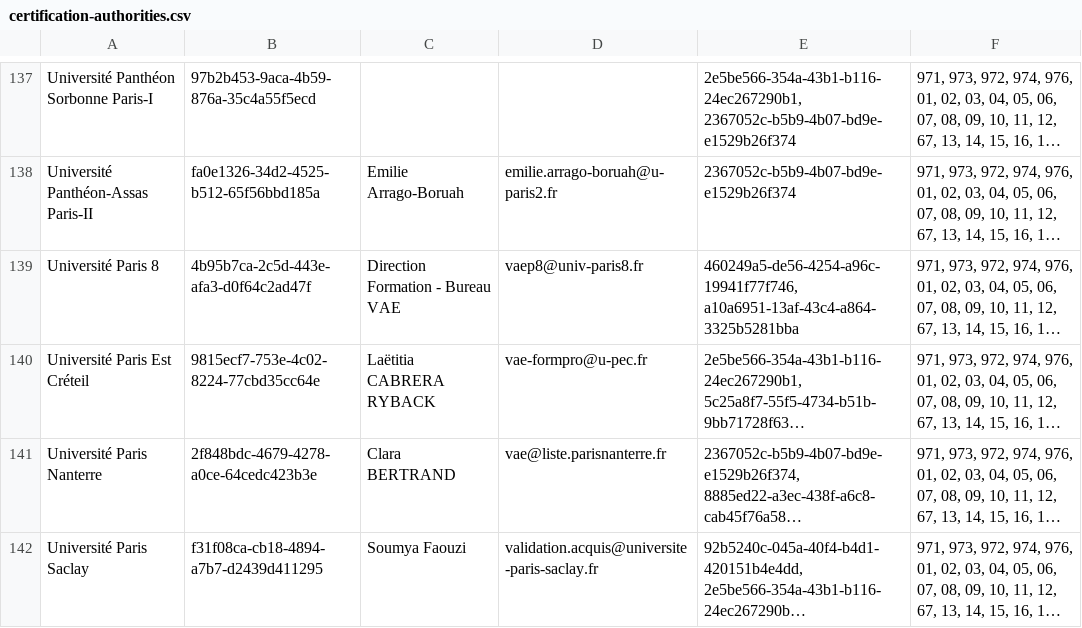
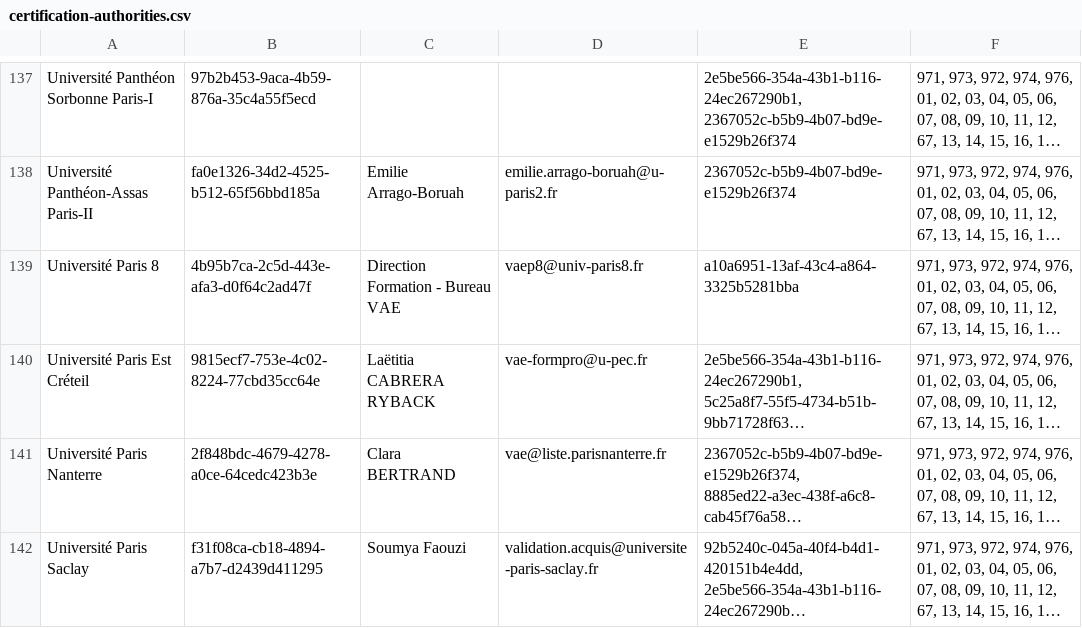
Before and after one commit to SocialGouv/reva, a CSV file: packages/reva-api/prisma/seed/referentials/certification-authorities.csv, drawn as a sheet; only a part is shown, gaps mark what is left out; long unchanged cells end in …; the diff names each change by its address in the sheet, - before the commit and + after, or states it on an @@ line.

Commit message:
feat(api): updated certification authorities referencial

```diff
--- a/packages/reva-api/prisma/seed/referentials/certification-authorities.csv
+++ b/packages/reva-api/prisma/seed/referentials/certification-authorities.csv
-E139: 460249a5-de56-4254-a96c-19941f77f746, a10a6951-13af-43c4-a864-3325b5281bba
+E139: a10a6951-13af-43c4-a864-3325b5281bba
```
